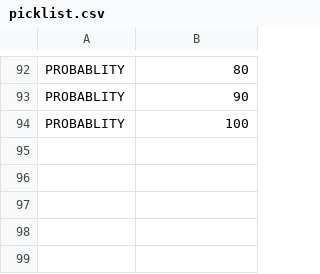
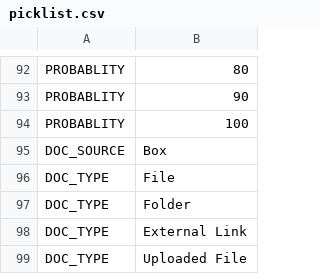
Before and after one commit to kdhrubo/cheetah-sales-api, a CSV file: cheetah-sales-api/src/main/resources/data/picklist.csv, drawn as a sheet; only a part is shown, gaps mark what is left out; the diff names each change by its address in the sheet, - before the commit and + after, or states it on an @@ line.

```diff
--- a/cheetah-sales-api/src/main/resources/data/picklist.csv
+++ b/cheetah-sales-api/src/main/resources/data/picklist.csv
+row 95: DOC_SOURCE | Box
+row 96: DOC_TYPE | File
+row 97: DOC_TYPE | Folder
+row 98: DOC_TYPE | External Link
+row 99: DOC_TYPE | Uploaded File
```
Also changed, not shown: 22 other files.
